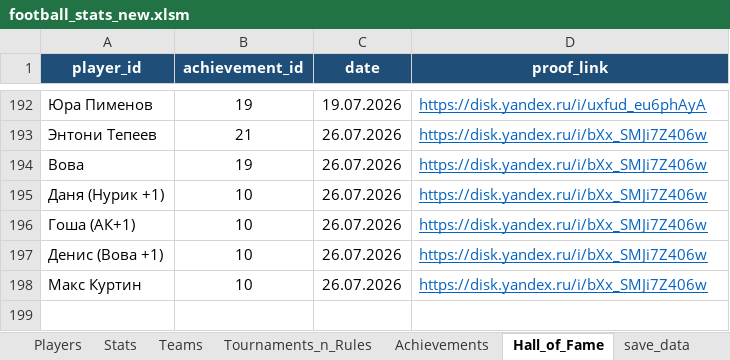
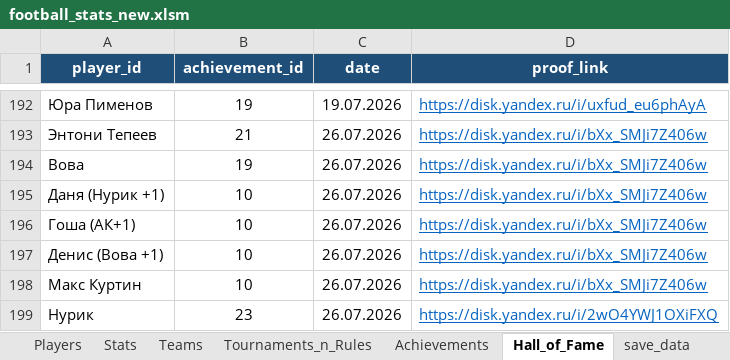
Before and after one commit to Greyusek/football_stats, an Excel workbook: football_stats_new.xlsm, sheet Hall_of_Fame, drawn as a sheet; only a part is shown, gaps mark what is left out; values as stored, in another font and other column widths than the file's, no borders; table styles not drawn; the diff names each change by its address in the sheet, - before the commit and + after, or states it on an @@ line.

```diff
--- a/football_stats_new.xlsm (sheet Hall_of_Fame)
+++ b/football_stats_new.xlsm (sheet Hall_of_Fame)
+row 199: Нурик | 23 | 26.07.2026 | https://disk.yandex.ru/i/2wO4YWJ1OXiFXQ
```
Also changed, not shown: 1 other file.
